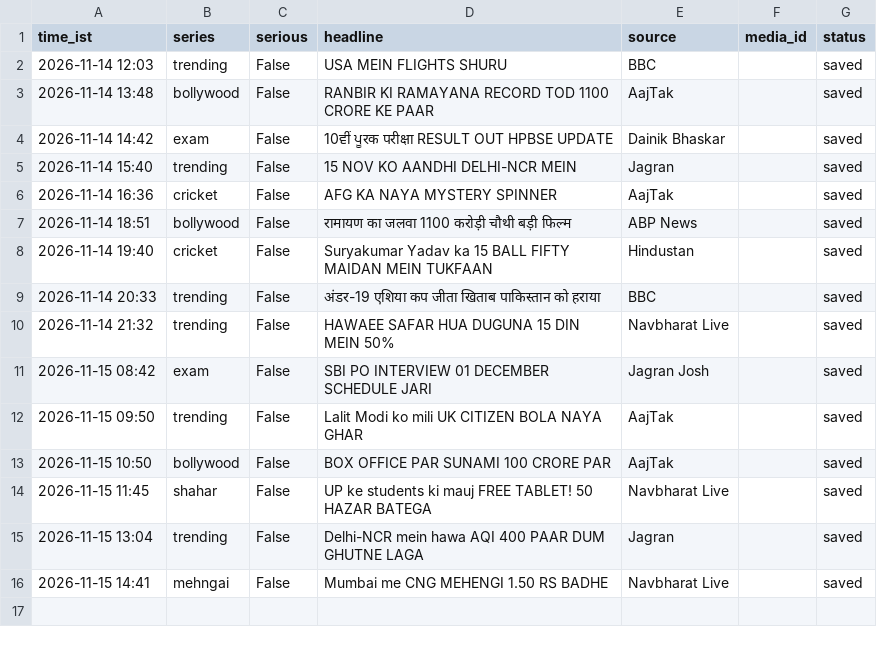
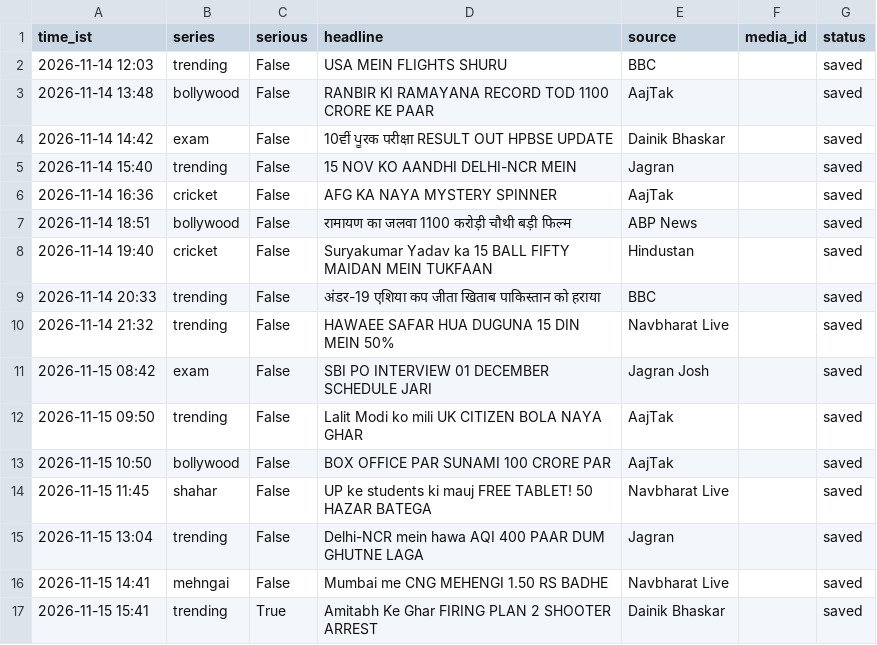
Before and after one commit to rameshprasad8218-lgtm/single-society-bot, a CSV file: data/log.csv, drawn as a sheet; the diff names each change by its address in the sheet, - before the commit and + after, or states it on an @@ line.

Commit message:
log 1541_trending saved

```diff
--- a/data/log.csv
+++ b/data/log.csv
+row 17: 2026-11-15 15:41 | trending | True | Amitabh Ke Ghar FIRING PLAN 2 SHOOTER ARREST | Dainik Bhaskar |  | saved
```
